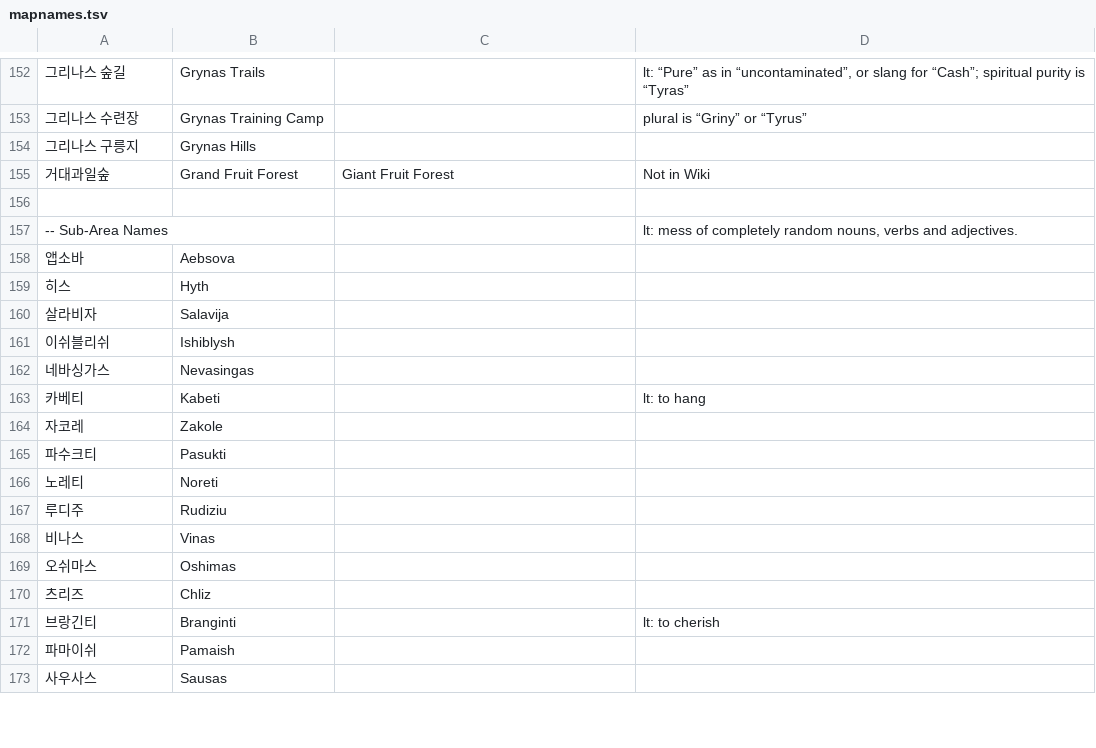
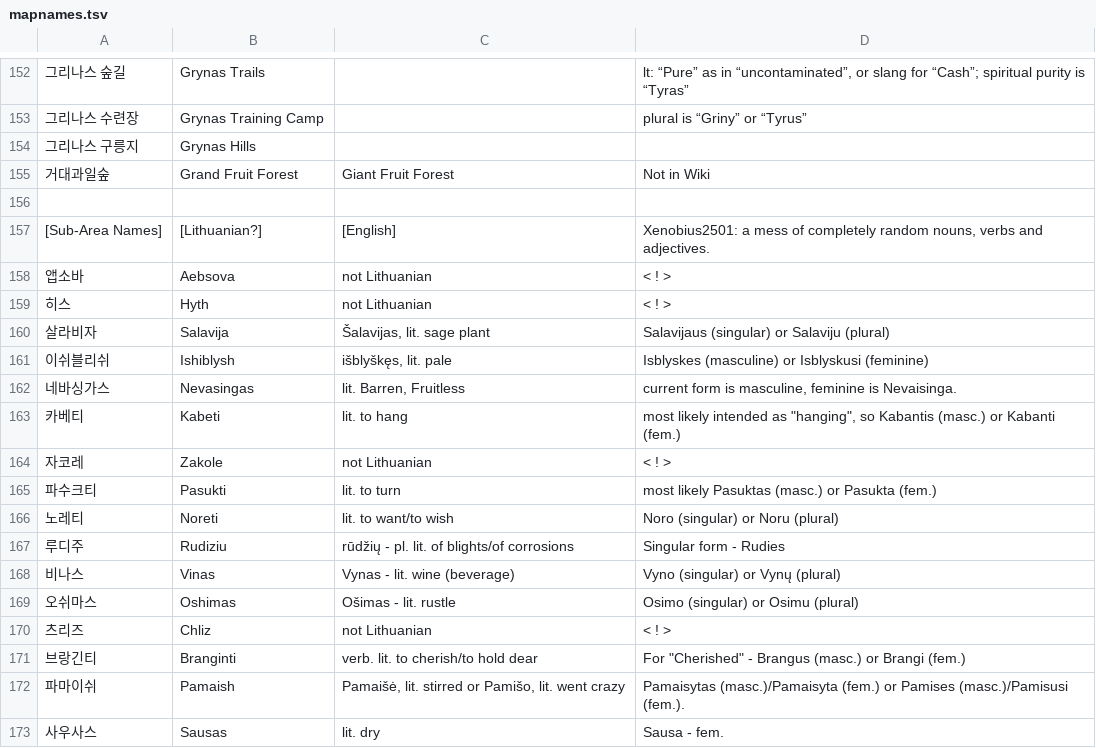
Before and after one commit to ZenkoSan/TreeOfSavior-en-research, a TSV file: mapnames.tsv, drawn as a sheet; only a part is shown, gaps mark what is left out; removed rows and columns are numbered as before the commit, all else as after; the diff covers the shown part only; the diff names each change by its address in the sheet, - before the commit and + after, or states it on an @@ line.

```diff
--- a/mapnames.tsv
+++ b/mapnames.tsv
-row 157: -- Sub-Area Names |  |  | lt: mess of completely random nouns, verbs and adjectives.
+row 157: [Sub-Area Names] | [Lithuanian?] | [English] | Xenobius2501: a mess of completely random nouns, verbs and adjectives.
-C158:C159: (empty)
+C158:C159: not Lithuanian
-D158:D159: (empty)
+D158:D159: < ! >
-C160: (empty)
+C160: Šalavijas, lit. sage plant
-D160: (empty)
+D160: Salavijaus (singular) or Salaviju (plural)
-C161: (empty)
+C161: išblyškęs, lit. pale
-D161: (empty)
+D161: Isblyskes (masculine) or Isblyskusi (feminine)
-C162: (empty)
+C162: lit. Barren, Fruitless
-D162: (empty)
+D162: current form is masculine, feminine is Nevaisinga.
-C163: (empty)
+C163: lit. to hang
-D163: lt: to hang
+D163: most likely intended as "hanging", so Kabantis (masc.) or Kabanti (fem.)
-C164: (empty)
+C164: not Lithuanian
-D164: (empty)
+D164: < ! >
-C165: (empty)
+C165: lit. to turn
-D165: (empty)
+D165: most likely Pasuktas (masc.) or Pasukta (fem.)
-C166: (empty)
+C166: lit. to want/to wish
-D166: (empty)
+D166: Noro (singular) or Noru (plural)
-C167: (empty)
+C167: rūdžių - pl. lit. of blights/of corrosions
-D167: (empty)
+D167: Singular form - Rudies
-C168: (empty)
+C168: Vynas - lit. wine (beverage)
-D168: (empty)
+D168: Vyno (singular) or Vynų (plural)
-C169: (empty)
+C169: Ošimas - lit. rustle
-D169: (empty)
+D169: Osimo (singular) or Osimu (plural)
-C170: (empty)
+C170: not Lithuanian
-D170: (empty)
+D170: < ! >
-C171: (empty)
+C171: verb. lit. to cherish/to hold dear
-D171: lt: to cherish
+D171: For "Cherished" - Brangus (masc.) or Brangi (fem.)
-C172: (empty)
+C172: Pamaišė, lit. stirred or Pamišo, lit. went crazy
-D172: (empty)
+D172: Pamaisytas (masc.)/Pamaisyta (fem.) or Pamises (masc.)/Pamisusi (fem.).
-C173: (empty)
+C173: lit. dry
-D173: (empty)
+D173: Sausa - fem.
```
Also changed, not shown: 1 added row, 1 removed row and 84 edited cells elsewhere in this file, Keyword_notes.tsv.
